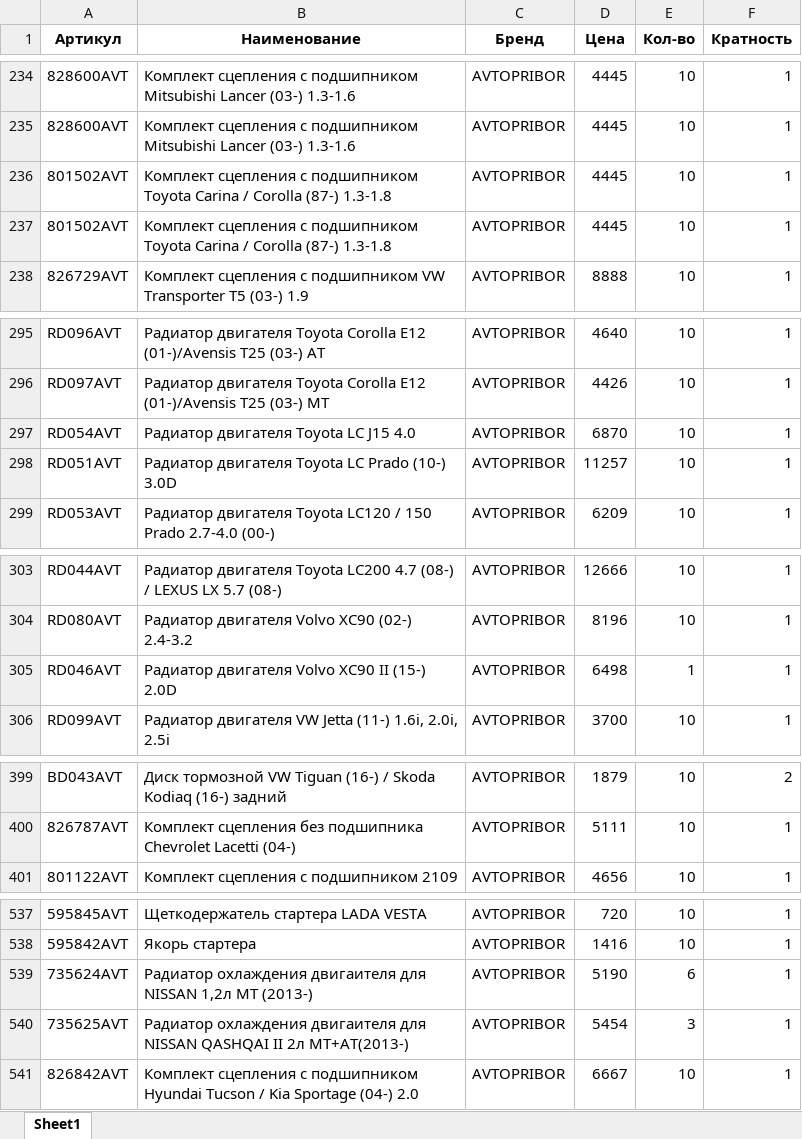
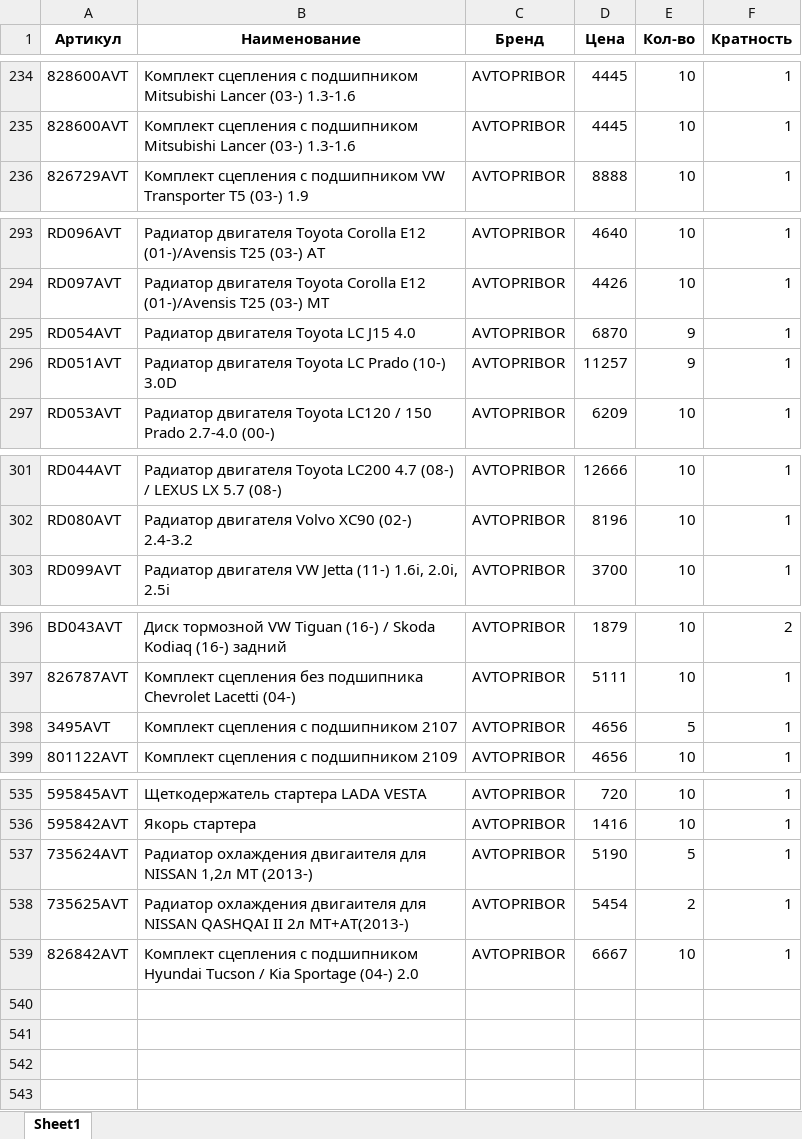
Before and after one commit to beton18/emex-co_project, an Excel workbook: price_for_emex.xlsx, sheet Sheet1, drawn as a sheet; only a part is shown, gaps mark what is left out; values as stored, in another font and other column widths than the file's, no borders; removed rows and columns are numbered as before the commit, all else as after; the diff covers the shown part only; the diff names each change by its address in the sheet, - before the commit and + after, or states it on an @@ line.

Commit message:
Обновление фида EMEX - 2025-08-01 06:05

```diff
--- a/price_for_emex.xlsx (sheet Sheet1)
+++ b/price_for_emex.xlsx (sheet Sheet1)
-row 236: 801502AVT | Комплект сцепления с подшипником Toyota Carina / Corolla (87-) 1.3-1.8 | AVTOPRIBOR | 4445 | 10 | 1
-row 237: 801502AVT | Комплект сцепления с подшипником Toyota Carina / Corolla (87-) 1.3-1.8 | AVTOPRIBOR | 4445 | 10 | 1
-E295:E296 (Кол-во): 10
+E295:E296 (Кол-во): 9
-row 305: RD046AVT | Радиатор двигателя Volvo XC90 II (15-) 2.0D | AVTOPRIBOR | 6498 | 1 | 1
+row 398: 3495AVT | Комплект сцепления с подшипником 2107 | AVTOPRIBOR | 4656 | 5 | 1
-E537 (Кол-во): 6
+E537 (Кол-во): 5
-E538 (Кол-во): 3
+E538 (Кол-во): 2
```
Also changed, not shown: 4 edited cells elsewhere in this sheet.
